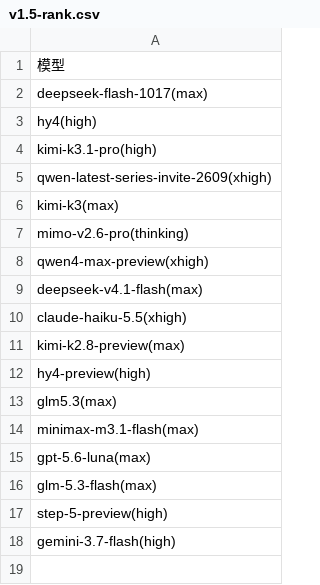
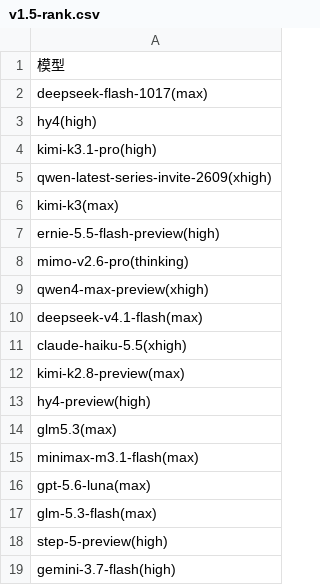
Before and after one commit to snnh/code_bench, a CSV file: docs/data/code_bench/v1.5-rank.csv, drawn as a sheet; the diff names each change by its address in the sheet, - before the commit and + after, or states it on an @@ line.

```diff
--- a/docs/data/code_bench/v1.5-rank.csv
+++ b/docs/data/code_bench/v1.5-rank.csv
+row 7: ernie-5.5-flash-preview(high)
```
Also changed, not shown: docs/data/code_bench/v1.5-rust-v3.1.csv, 4 other files.
